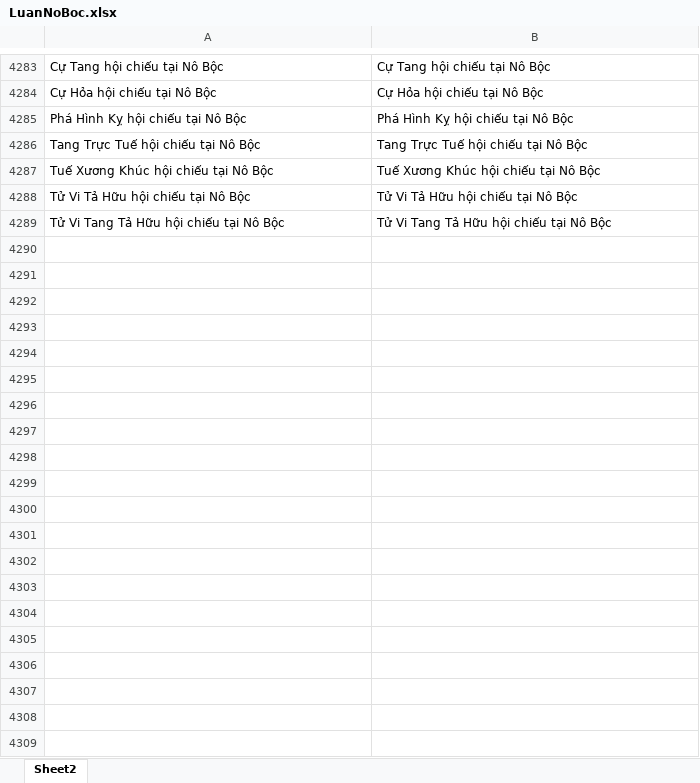
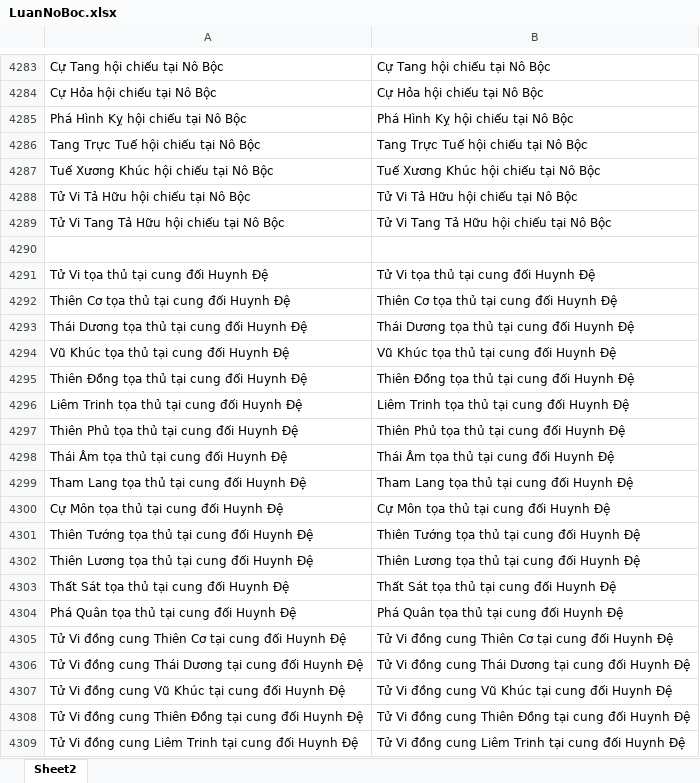
Before and after one commit to Donniehieu/LuanGiaiTuViBacPhai, an Excel workbook: LuanNoBoc.xlsx, sheet Sheet2, drawn as a sheet; only a part is shown, gaps mark what is left out; values as stored, in another font and other column widths than the file's, no borders; conditional formats not drawn; the diff covers the shown part only; the diff names each change by its address in the sheet, - before the commit and + after, or states it on an @@ line.

Commit message:
Luận thêm phần đối của cung vô chính diệu

```diff
--- a/LuanNoBoc.xlsx (sheet Sheet2)
+++ b/LuanNoBoc.xlsx (sheet Sheet2)
+row 4290: (empty)
+row 4291: Tử Vi tọa thủ tại cung đối Huynh Đệ | Tử Vi tọa thủ tại cung đối Huynh Đệ
+row 4292: Thiên Cơ tọa thủ tại cung đối Huynh Đệ | Thiên Cơ tọa thủ tại cung đối Huynh Đệ
+row 4293: Thái Dương tọa thủ tại cung đối Huynh Đệ | Thái Dương tọa thủ tại cung đối Huynh Đệ
+row 4294: Vũ Khúc tọa thủ tại cung đối Huynh Đệ | Vũ Khúc tọa thủ tại cung đối Huynh Đệ
+row 4295: Thiên Đồng tọa thủ tại cung đối Huynh Đệ | Thiên Đồng tọa thủ tại cung đối Huynh Đệ
+row 4296: Liêm Trinh tọa thủ tại cung đối Huynh Đệ | Liêm Trinh tọa thủ tại cung đối Huynh Đệ
+row 4297: Thiên Phủ tọa thủ tại cung đối Huynh Đệ | Thiên Phủ tọa thủ tại cung đối Huynh Đệ
+row 4298: Thái Âm tọa thủ tại cung đối Huynh Đệ | Thái Âm tọa thủ tại cung đối Huynh Đệ
+row 4299: Tham Lang tọa thủ tại cung đối Huynh Đệ | Tham Lang tọa thủ tại cung đối Huynh Đệ
+row 4300: Cự Môn tọa thủ tại cung đối Huynh Đệ | Cự Môn tọa thủ tại cung đối Huynh Đệ
+row 4301: Thiên Tướng tọa thủ tại cung đối Huynh Đệ | Thiên Tướng tọa thủ tại cung đối Huynh Đệ
+row 4302: Thiên Lương tọa thủ tại cung đối Huynh Đệ | Thiên Lương tọa thủ tại cung đối Huynh Đệ
+row 4303: Thất Sát tọa thủ tại cung đối Huynh Đệ | Thất Sát tọa thủ tại cung đối Huynh Đệ
+row 4304: Phá Quân tọa thủ tại cung đối Huynh Đệ | Phá Quân tọa thủ tại cung đối Huynh Đệ
+row 4305: Tử Vi đồng cung Thiên Cơ tại cung đối Huynh Đệ | Tử Vi đồng cung Thiên Cơ tại cung đối Huynh Đệ
+row 4306: Tử Vi đồng cung Thái Dương tại cung đối Huynh Đệ | Tử Vi đồng cung Thái Dương tại cung đối Huynh Đệ
+row 4307: Tử Vi đồng cung Vũ Khúc tại cung đối Huynh Đệ | Tử Vi đồng cung Vũ Khúc tại cung đối Huynh Đệ
+row 4308: Tử Vi đồng cung Thiên Đồng tại cung đối Huynh Đệ | Tử Vi đồng cung Thiên Đồng tại cung đối Huynh Đệ
+row 4309: Tử Vi đồng cung Liêm Trinh tại cung đối Huynh Đệ | Tử Vi đồng cung Liêm Trinh tại cung đối Huynh Đệ
```
Also changed, not shown: 86 added rows elsewhere in this sheet, LuanDienTrach.xlsx, LuanPhucDuc.xlsx, 10 other files.
